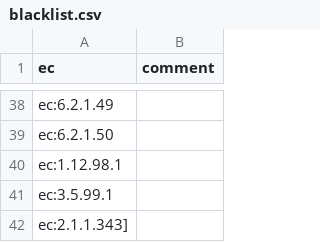
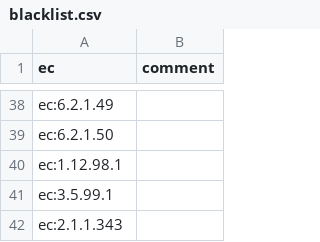
Before and after one commit to supervanya/flavoenzymes, a CSV file: modules/scrapers/blacklist.csv, drawn as a sheet; only a part is shown, gaps mark what is left out.

```diff
--- a/modules/scrapers/blacklist.csv
+++ b/modules/scrapers/blacklist.csv
@@ -41,2 +41,2 @@ ec:1.12.98.1,
 ec:3.5.99.1,
-ec:2.1.1.343]
+ec:2.1.1.343,
```
Also changed, not shown: 4 other files.
